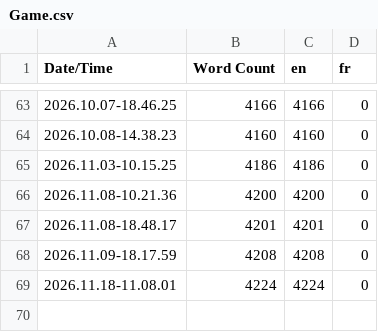
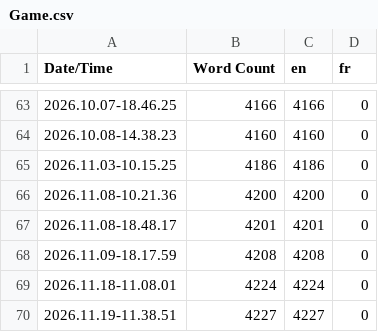
Before and after one commit to Lakifume/CVR, a CSV file: Content/Localization/Game/Game.csv, drawn as a sheet; only a part is shown, gaps mark what is left out; the diff names each change by its address in the sheet, - before the commit and + after, or states it on an @@ line.

Commit message:
21/11/2026
- Added CHANGELOG.md for detailed changes
- Turned off swimming movement mode for all enemies except Mimic
- Adjusted water diving duration for room gravity changes
- Excluded certain widgets from being resized in retro display mode
- Revamped game logo thanks to lvlvkun

```diff
--- a/Content/Localization/Game/Game.csv
+++ b/Content/Localization/Game/Game.csv
+row 70: 2026.11.19-11.38.51 | 4227 | 4227 | 0
```
Also changed, not shown: 39 other files.
